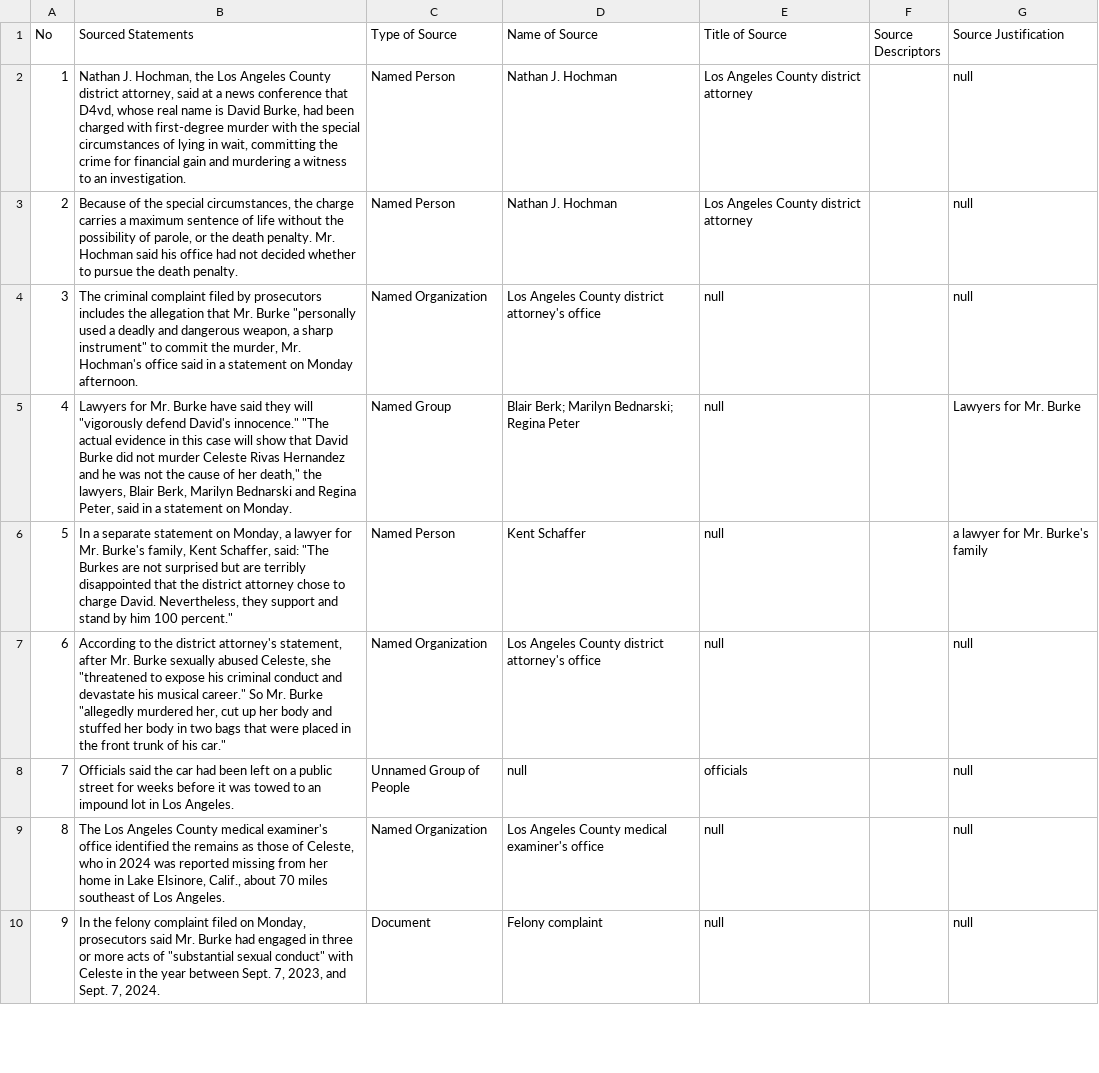
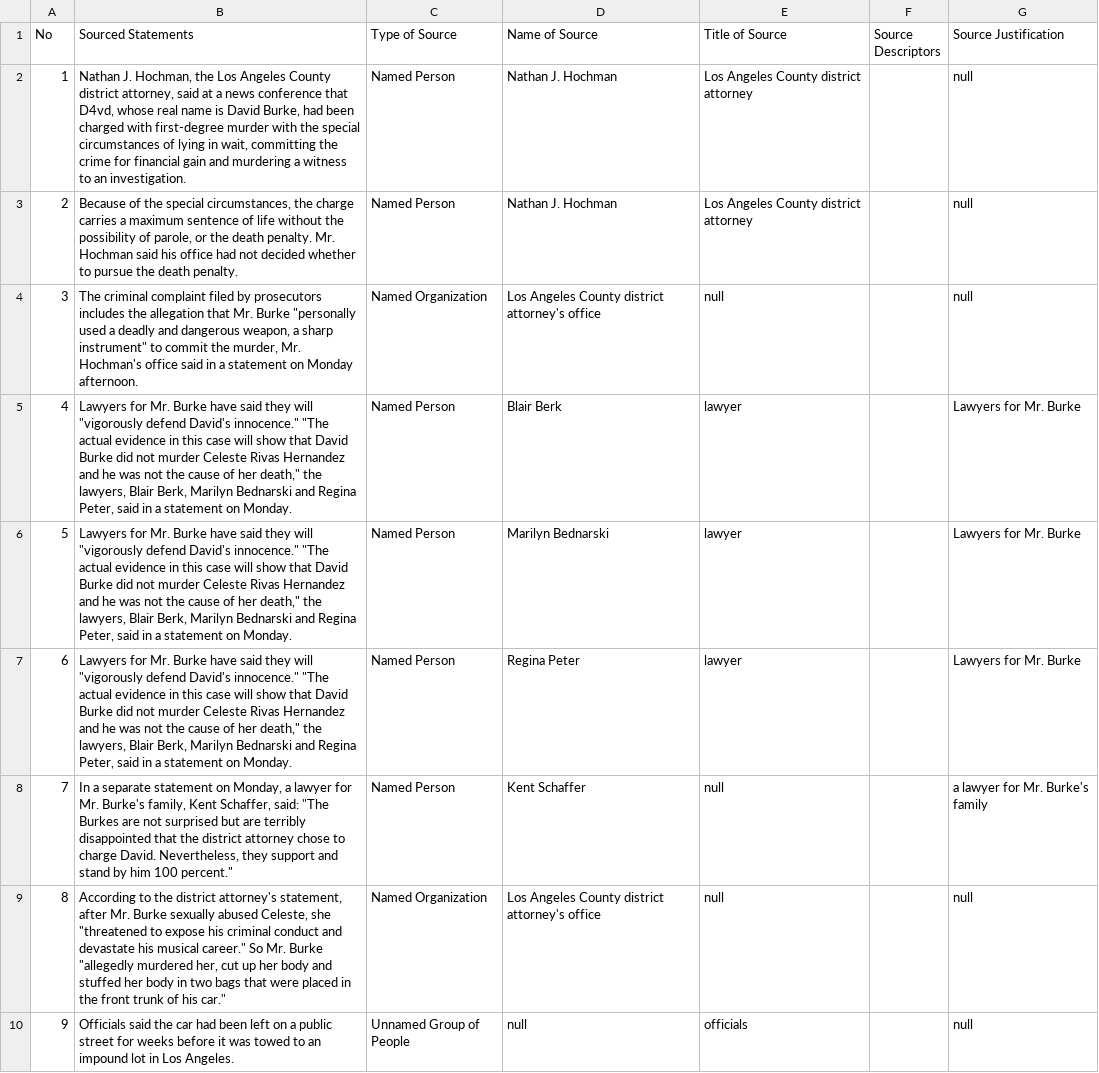
Before and after one commit to MarkkulaCenterJMEthics/llms-journ-sourcing, a CSV file: benchmarking/GT data/GT-II/62-D4vd_Murder_Charges.csv, drawn as a sheet; only a part is shown; the shorter side is filled out with more unchanged rows; addresses are those after the commit; the diff names each change by its address in the sheet, - before the commit and + after, or states it on an @@ line.

```diff
--- a/benchmarking/GT data/GT-II/62-D4vd_Murder_Charges.csv
+++ b/benchmarking/GT data/GT-II/62-D4vd_Murder_Charges.csv
+row 5: 4 | Lawyers for Mr. Burke have said they will "vigorously defend David's innocence." "The actual evidence in this case will show that David Burke did not murder Celeste Rivas Hernandez and he was not the cause of her death," the lawyers, Blair Berk, Marilyn Bednarski and Regina Peter, said in a statement on Monday. | Named Person | Blair Berk | lawyer |  | Lawyers for Mr. Burke
@@ column A (No) renumbered from row 6 down @@
-C6 (Type of Source): Named Group
+C6 (Type of Source): Named Person
-D6 (Name of Source): Blair Berk; Marilyn Bednarski; Regina Peter
+D6 (Name of Source): Marilyn Bednarski
-E6 (Title of Source): null
+E6 (Title of Source): lawyer
+row 7: 6 | Lawyers for Mr. Burke have said they will "vigorously defend David's innocence." "The actual evidence in this case will show that David Burke did not murder Celeste Rivas Hernandez and he was not the cause of her death," the lawyers, Blair Berk, Marilyn Bednarski and Regina Peter, said in a statement on Monday. | Named Person | Regina Peter | lawyer |  | Lawyers for Mr. Burke
```
Also changed, not shown: benchmarking/GT data/GT-II/58-Louisiana_Shooting.csv, 2 other files.
